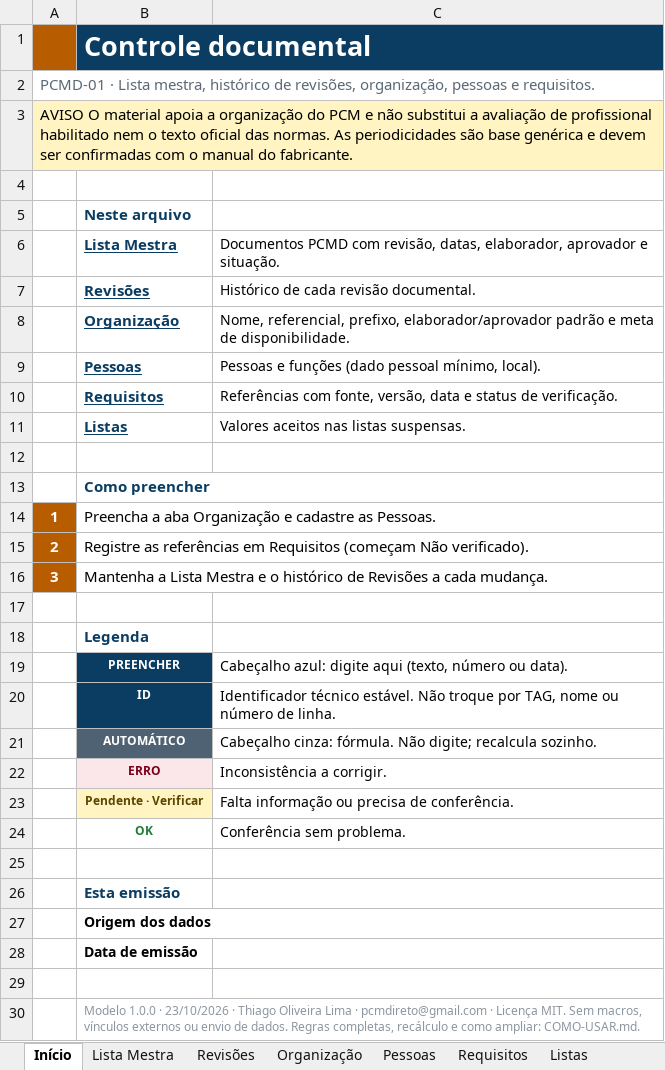
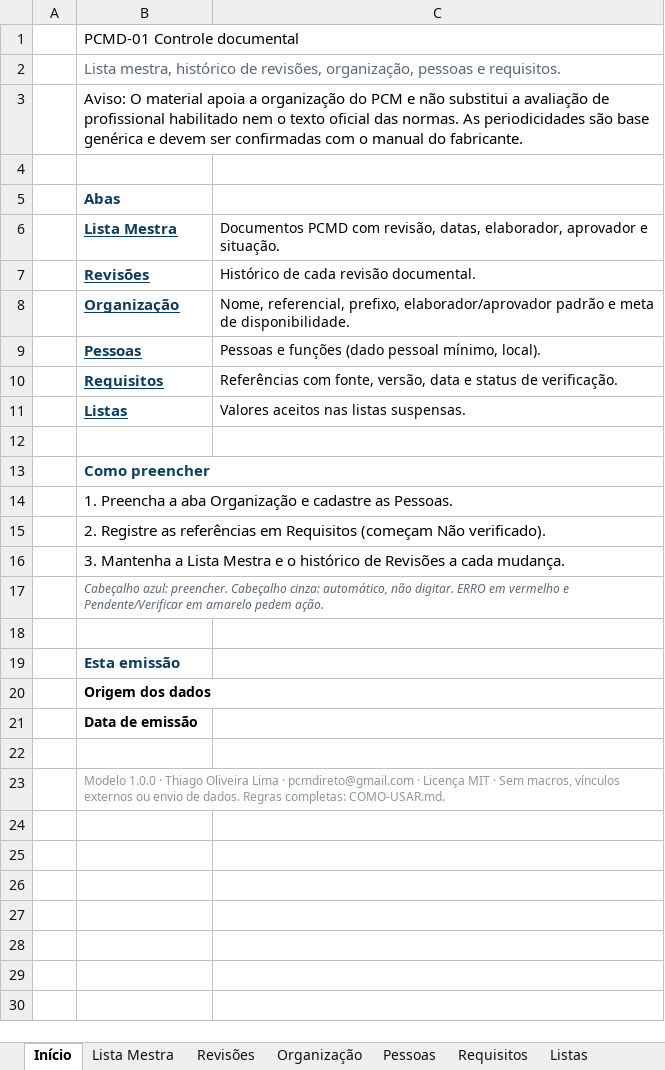
Before and after one commit to td9251156-creator/pcm-diretoold, an Excel workbook: entrega-templates/planilhas/PCMD-01-Controle-Documental.xlsx, sheet Início, drawn as a sheet; values as stored, in another font and other column widths than the file's, no borders; charts and pictures not drawn; removed rows and columns are numbered as before the commit, all else as after; the diff names each change by its address in the sheet, - before the commit and + after, or states it on an @@ line.

```diff
--- a/entrega-templates/planilhas/PCMD-01-Controle-Documental.xlsx (sheet Início)
+++ b/entrega-templates/planilhas/PCMD-01-Controle-Documental.xlsx (sheet Início)
-A1 fill: #B85C00
+A1 fill: none
-B1: Controle documental
+B1: PCMD-01 Controle documental
@@ B1 bold: on → off, fill: #0B3D63 → none, text colour: #FFFFFF → black, text size: smaller @@
-row 2: PCMD-01 · Lista mestra, histórico de revisões, organização, pessoas e requisitos.
-row 3: AVISO O material apoia a organização do PCM e não substitui a avaliação de profissional habilitado nem o texto oficial das normas. As periodicidades são base genérica e devem ser confirmadas com o manual do fabricante.
+row 2:  | Lista mestra, histórico de revisões, organização, pessoas e requisitos.
+row 3:  | Aviso: O material apoia a organização do PCM e não substitui a avaliação de profissional habilitado nem o texto oficial das normas. As periodicidades são base genérica e devem ser confirmadas com o manual do fabricante.
-B5: Neste arquivo
+B5: Abas
-row 14: 1 | Preencha a aba Organização e cadastre as Pessoas.
-row 15: 2 | Registre as referências em Requisitos (começam Não verificado).
-row 16: 3 | Mantenha a Lista Mestra e o histórico de Revisões a cada mudança.
-B14: (empty)
+B14: 1. Preencha a aba Organização e cadastre as Pessoas.
+B14:C14 merged
-B15: Legenda
+B15: 2. Registre as referências em Requisitos (começam Não verificado).
@@ B15 bold: on → off, text colour: #0B3D63 → black @@
+B15:C15 merged
-row 19:  | PREENCHER | Cabeçalho azul: digite aqui (texto, número ou data).
-row 20:  | ID | Identificador técnico estável. Não troque por TAG, nome ou número de linha.
-row 21:  | AUTOMÁTICO | Cabeçalho cinza: fórmula. Não digite; recalcula sozinho.
-row 22:  | ERRO | Inconsistência a corrigir.
-row 23:  | Pendente · Verificar | Falta informação ou precisa de conferência.
-row 24:  | OK | Conferência sem problema.
+row 16:  | 3. Mantenha a Lista Mestra e o histórico de Revisões a cada mudança.
+row 17:  | Cabeçalho azul: preencher. Cabeçalho cinza: automático, não digitar. ERRO em vermelho e Pendente/Verificar em amarelo pedem ação.
-B23: …1.0.0 · 23/10/2026 · Thiago Oliveira Lima · pcmdireto@gmail.com · Licença MIT. Sem macros, vínculos externos ou envio de dados. Regras completas, recálculo e como ampliar: COMO-USAR.md.
+B23: …1.0.0 · Thiago Oliveira Lima · pcmdireto@gmail.com · Licença MIT · Sem macros, vínculos externos ou envio de dados. Regras completas: COMO-USAR.md.
```
Also changed, not shown: sheet Lista Mestra, sheet Requisitos, sheet Revisões, sheet Pessoas, sheet Listas, sheet Organização, charts or pictures, entrega-templates/planilhas/PCMD-01-Controle-Documental-Exemplo.xlsx, entrega-templates/planilhas/PCMD-02-Ativos-Criticidade-Exemplo.xlsx, 31 other files.
